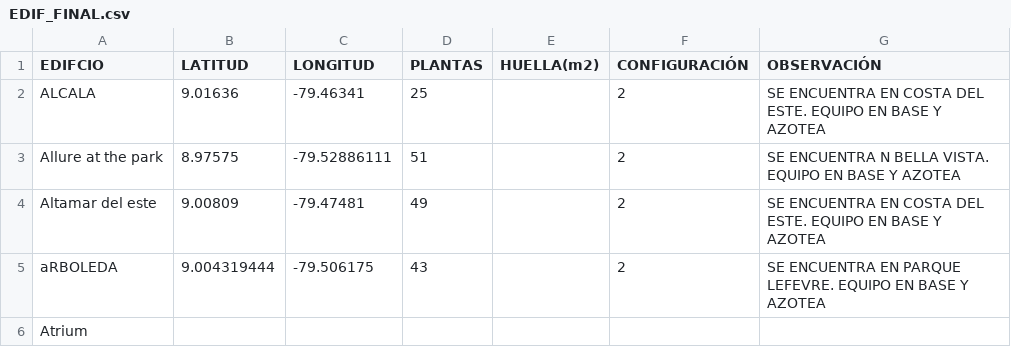
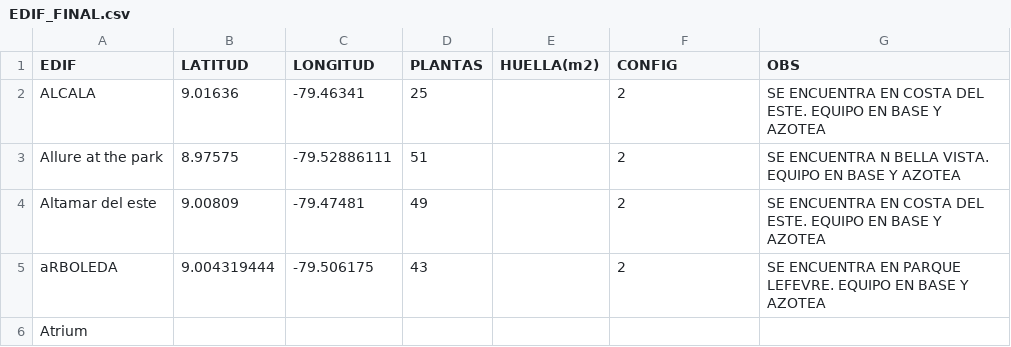
Before and after one commit to losluin/Edicios_PINS, a CSV file: DATA/EDIF_FINAL.csv, drawn as a sheet; only a part is shown.

Commit message:
Update EDIF_FINAL.csv

```diff
--- a/DATA/EDIF_FINAL.csv
+++ b/DATA/EDIF_FINAL.csv
@@ -1,2 +1,2 @@
-EDIFCIO,LATITUD,LONGITUD,PLANTAS,HUELLA(m2),CONFIGURACIÓN,OBSERVACIÓN
+EDIF,LATITUD,LONGITUD,PLANTAS,HUELLA(m2),CONFIG,OBS
 ALCALA,9.01636,-79.46341,25,,2,SE ENCUENTRA EN COSTA DEL ESTE. EQUIPO EN BASE Y AZOTEA
```
